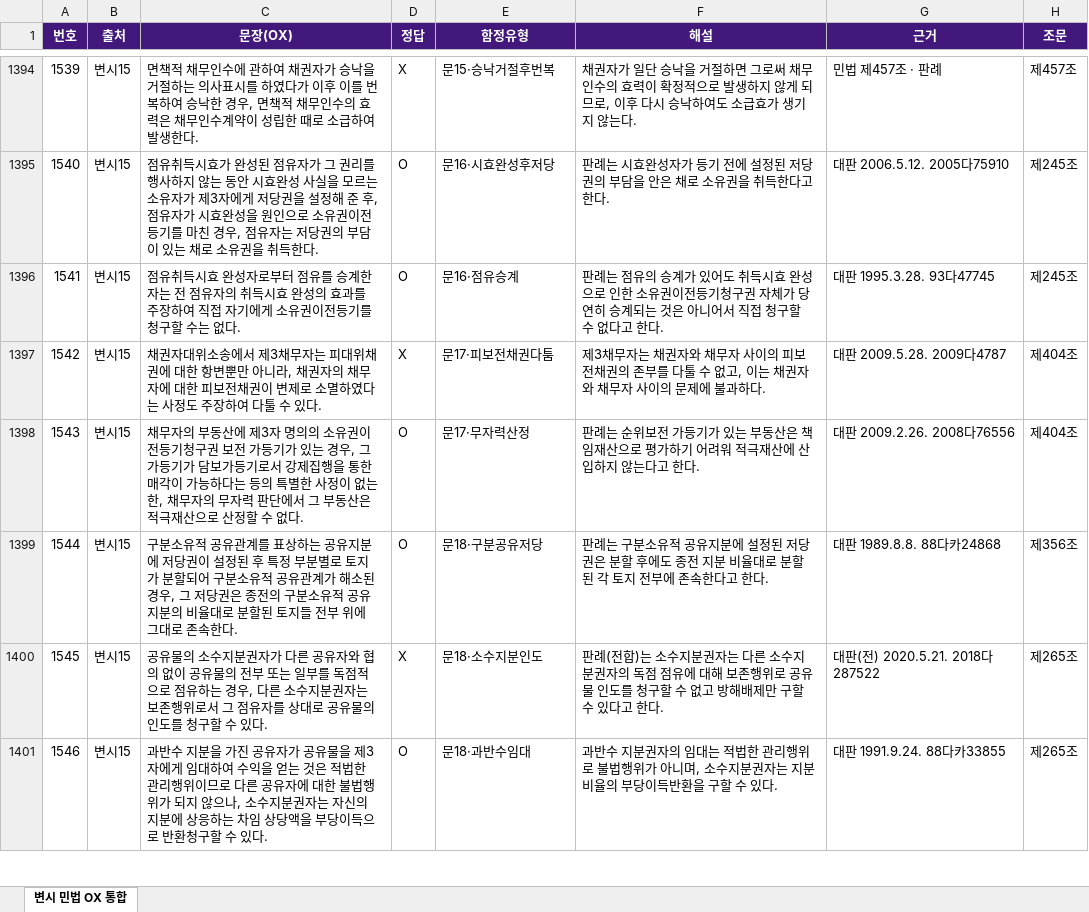
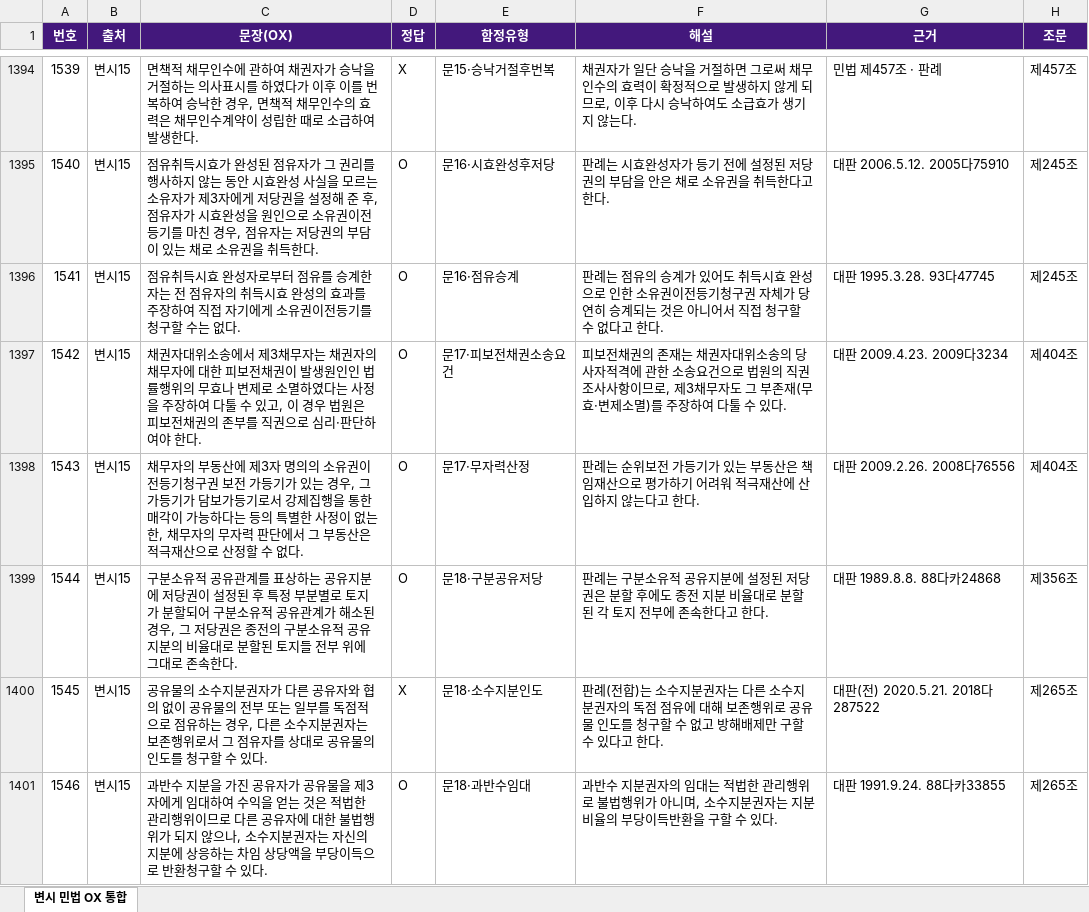
Before and after one commit to law-test/wiki, an Excel workbook: assets/ox_civil_bar14.xlsx, sheet 변시 민법 OX 통합, drawn as a sheet; only a part is shown, gaps mark what is left out; values as stored, in another font and other column widths than the file's, no borders; the diff covers the shown part only; the diff names each change by its address in the sheet, - before the commit and + after, or states it on an @@ line.

```diff
--- a/assets/ox_civil_bar14.xlsx (sheet 변시 민법 OX 통합)
+++ b/assets/ox_civil_bar14.xlsx (sheet 변시 민법 OX 통합)
-C1397 (문장(OX)): …무자는 피대위채권에 대한 항변뿐만 아니라, 채권자의 채무자에 대한 피보전채권이 변제로 소멸하였다는 사정도 주장하여 다툴 수 있다.
+C1397 (문장(OX)): …무자는 채권자의 채무자에 대한 피보전채권이 발생원인인 법률행위의 무효나 변제로 소멸하였다는 사정을 주장하여 다툴 수 있고, 이 경우 법원은 피보전채권의 존부를 직권으로 심리·판단하여야 한다.
-D1397 (정답): X
+D1397 (정답): O
-E1397 (함정유형): 문17·피보전채권다툼
+E1397 (함정유형): 문17·피보전채권소송요건
-F1397 (해설): 제3채무자는 채권자와 채무자 사이의 피보전채권의 존부를 다툴 수 없고, 이는 채권자와 채무자 사이의 문제에 불과하다.
+F1397 (해설): 피보전채권의 존재는 채권자대위소송의 당사자적격에 관한 소송요건으로 법원의 직권조사사항이므로, 제3채무자도 그 부존재(무효·변제소멸)를 주장하여 다툴 수 있다.
-G1397 (근거): 대판 2009.5.28. 2009다4787
+G1397 (근거): 대판 2009.4.23. 2009다3234
```
Also changed, not shown: 6 added rows, 1 removed row and 5 edited cells elsewhere in this sheet, 1 other file.
